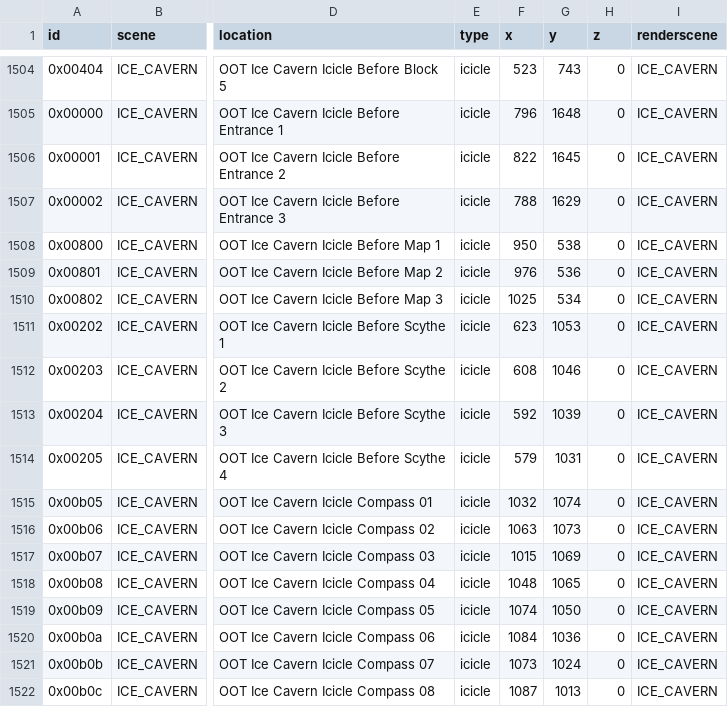
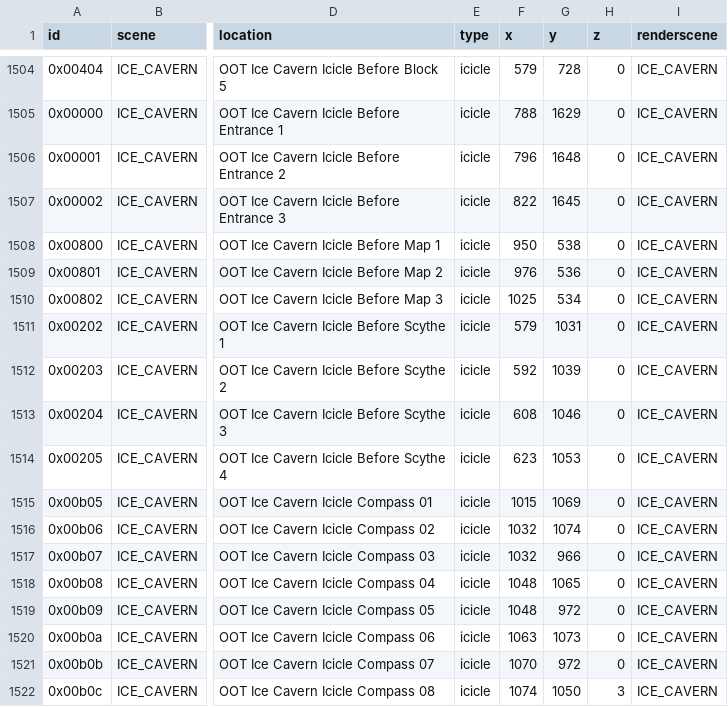
Before and after one commit to Loupimo/OoTMMCombo-Tracker, a CSV file: Resources/Objects/pool_oot.csv, drawn as a sheet; only a part is shown, gaps mark what is left out; the diff covers the shown part only; the diff names each change by its address in the sheet, - before the commit and + after, or states it on an @@ line.

```diff
--- a/Resources/Objects/pool_oot.csv
+++ b/Resources/Objects/pool_oot.csv
-F1504 (x): 523
+F1504 (x): 579
-G1504 (y): 743
+G1504 (y): 728
-F1505 (x): 796
+F1505 (x): 788
-G1505 (y): 1648
+G1505 (y): 1629
-F1506 (x): 822
+F1506 (x): 796
-G1506 (y): 1645
+G1506 (y): 1648
-F1507 (x): 788
+F1507 (x): 822
-G1507 (y): 1629
+G1507 (y): 1645
-F1511 (x): 623
+F1511 (x): 579
-G1511 (y): 1053
+G1511 (y): 1031
-F1512 (x): 608
+F1512 (x): 592
-G1512 (y): 1046
+G1512 (y): 1039
-F1513 (x): 592
+F1513 (x): 608
-G1513 (y): 1039
+G1513 (y): 1046
-F1514 (x): 579
+F1514 (x): 623
-G1514 (y): 1031
+G1514 (y): 1053
-F1515 (x): 1032
+F1515 (x): 1015
-G1515 (y): 1074
+G1515 (y): 1069
-F1516 (x): 1063
+F1516 (x): 1032
-G1516 (y): 1073
+G1516 (y): 1074
-F1517 (x): 1015
+F1517 (x): 1032
-G1517 (y): 1069
+G1517 (y): 966
-F1519 (x): 1074
+F1519 (x): 1048
-G1519 (y): 1050
+G1519 (y): 972
-F1520 (x): 1084
+F1520 (x): 1063
-G1520 (y): 1036
+G1520 (y): 1073
-F1521 (x): 1073
+F1521 (x): 1070
-G1521 (y): 1024
+G1521 (y): 972
-F1522 (x): 1087
+F1522 (x): 1074
-G1522 (y): 1013
+G1522 (y): 1050
-H1522 (z): 0
+H1522 (z): 3
```
Also changed, not shown: 106 edited cells elsewhere in this file, 4 other files.
